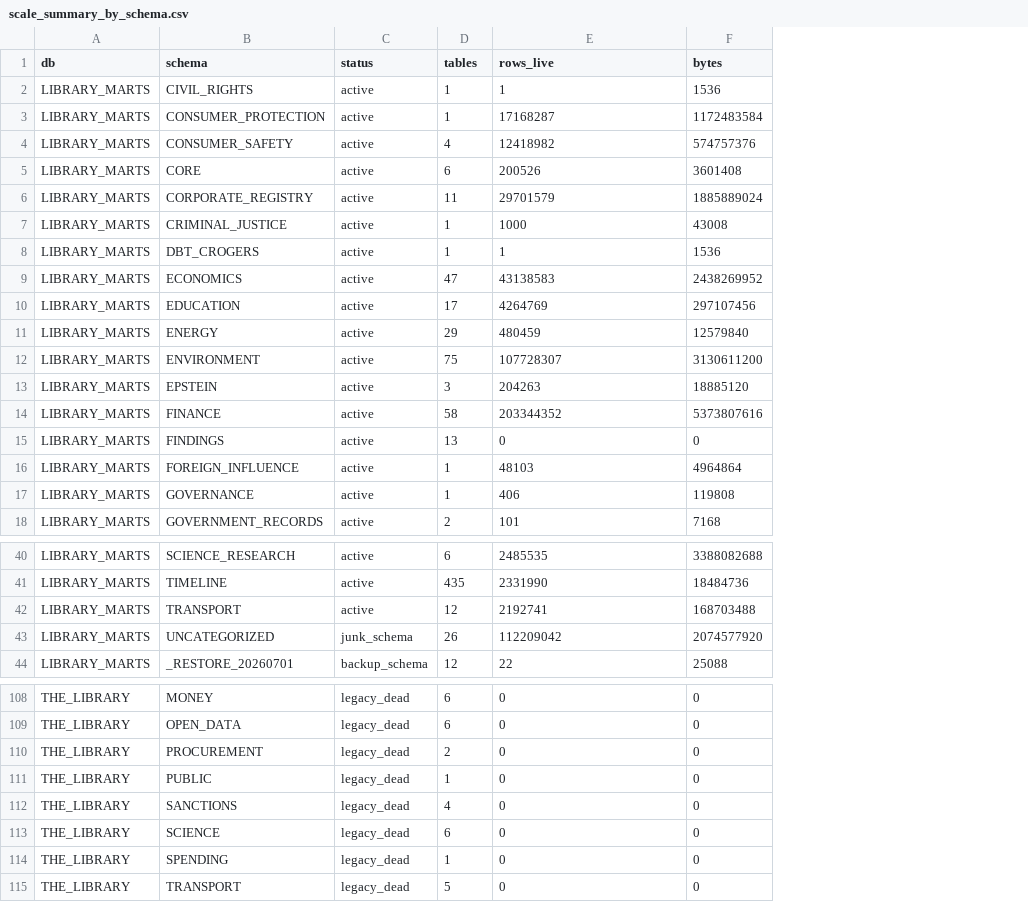
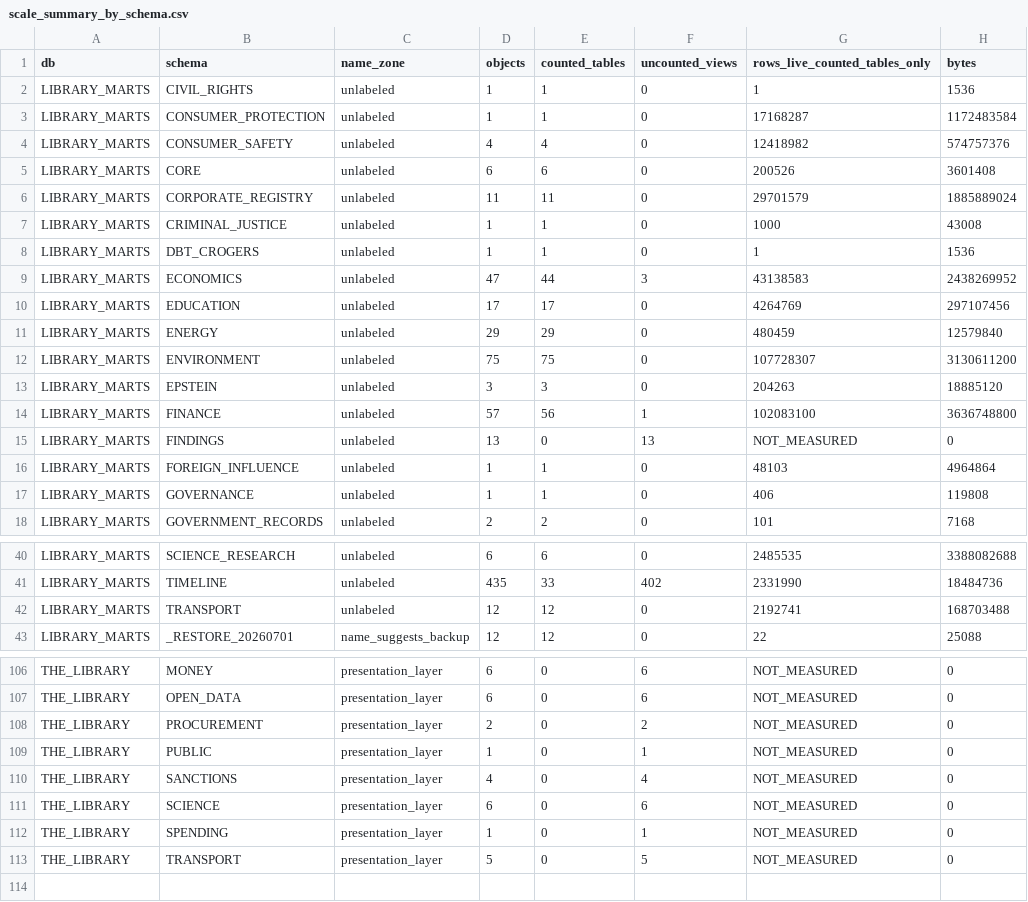
Before and after one commit to Crogg23/Ripple_v6, a CSV file: reports/the_audit_2026-08-26/scale_summary_by_schema.csv, drawn as a sheet; only a part is shown, gaps mark what is left out; removed rows and columns are numbered as before the commit, all else as after; the diff covers the shown part only; the diff names each change by its address in the sheet, - before the commit and + after, or states it on an @@ line.

```diff
--- a/reports/the_audit_2026-08-26/scale_summary_by_schema.csv
+++ b/reports/the_audit_2026-08-26/scale_summary_by_schema.csv
-column C (status), rows 2-18: all active; rows 40-42: all active; row 44: backup_schema; rows 108-115: all legacy_dead
+column C (name_zone), rows 2-18: all unlabeled; rows 40-43: unlabeled | unlabeled | unlabeled | name_suggests_backup; rows 106-113: all presentation_layer
+column E (counted_tables), rows 2-18: 1 | 1 | 4 | 6 | 11 | 1 | 1 | 44 | 17 | 29 | 75 | 3 | 56 | 0 | 1 | 1 | 2; rows 40-43: 6 | 33 | 12 | 12; rows 106-113: all 0
+column F (uncounted_views), rows 2-18: 0 | 0 | 0 | 0 | 0 | 0 | 0 | 3 | 0 | 0 | 0 | 0 | 1 | 13 | 0 | 0 | 0; rows 40-43: 0 | 402 | 0 | 0; rows 106-113: 6 | 6 | 2 | 1 | 4 | 6 | 1 | 5
-D1: tables
+D1: objects
-G1: rows_live
+G1: rows_live_counted_tables_only
-D14 (objects): 58
+D14 (objects): 57
-G14 (rows_live_counted_tables_only): 203344352
+G14 (rows_live_counted_tables_only): 102083100
-H14 (bytes): 5373807616
+H14 (bytes): 3636748800
-G15 (rows_live_counted_tables_only): 0
+G15 (rows_live_counted_tables_only): NOT_MEASURED
-row 43: LIBRARY_MARTS | UNCATEGORIZED | junk_schema | 26 | 112209042 | 2074577920
-G106:G113 (rows_live_counted_tables_only): 0
+G106:G113 (rows_live_counted_tables_only): NOT_MEASURED
```
Also changed, not shown: 1 removed row and 23 edited cells elsewhere in this file, library-onboarding/ripple_dbt/seeds/ripple_time_registry.csv, reports/the_audit_2026-08-26/key_columns_verified.csv, 3 other files.
